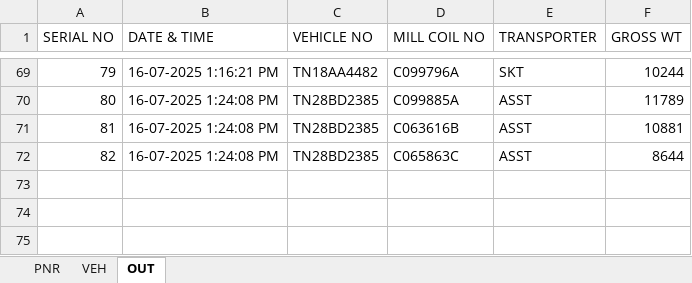
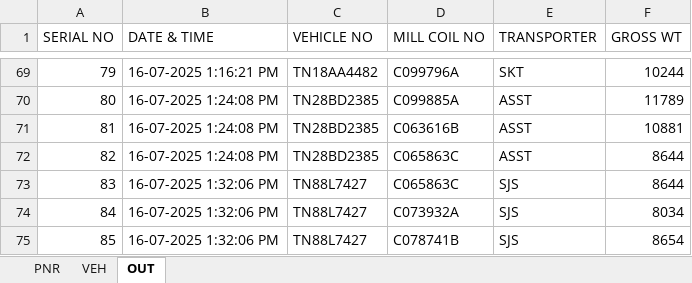
Before and after one commit to gmanand23/Coil_Info, an Excel workbook: M.V. POAVOSA ACE V.2506W.xlsx, sheet OUT, drawn as a sheet; only a part is shown, gaps mark what is left out; values as stored, in another font and other column widths than the file's, no borders; the diff names each change by its address in the sheet, - before the commit and + after, or states it on an @@ line.

Commit message:
Update OUT data: 3 new entries added on 2025-07-16T08:02:06.869Z

```diff
--- a/M.V. POAVOSA ACE V.2506W.xlsx (sheet OUT)
+++ b/M.V. POAVOSA ACE V.2506W.xlsx (sheet OUT)
+row 73: 83 | 16-07-2025 1:32:06 PM | TN88L7427 | C065863C | SJS | 8644
+row 74: 84 | 16-07-2025 1:32:06 PM | TN88L7427 | C073932A | SJS | 8034
+row 75: 85 | 16-07-2025 1:32:06 PM | TN88L7427 | C078741B | SJS | 8654
```
